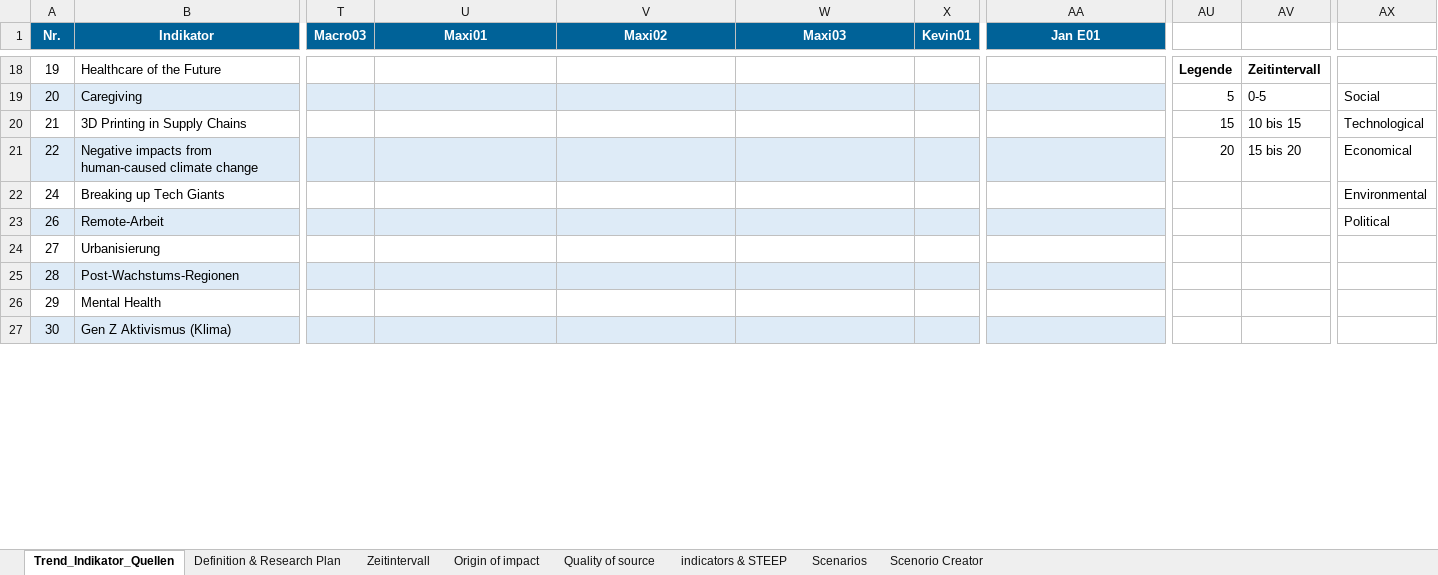
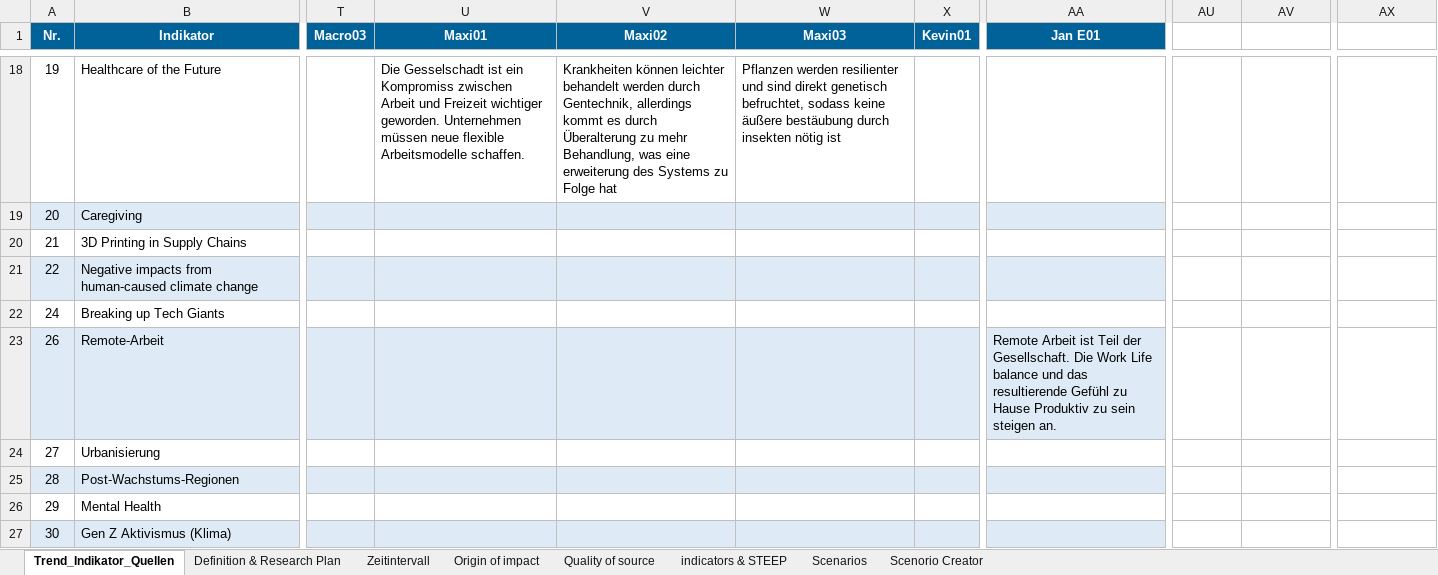
Before and after one commit to clausenk/Projekt2023, an Excel workbook: Szenario/Trendliste.xlsx, sheet Trend_Indikator_Quellen, drawn as a sheet; only a part is shown, gaps mark what is left out; values as stored, in another font and other column widths than the file's, no borders; the diff covers the shown part only; the diff names each change by its address in the sheet, - before the commit and + after, or states it on an @@ line.

```diff
--- a/Szenario/Trendliste.xlsx (sheet Trend_Indikator_Quellen)
+++ b/Szenario/Trendliste.xlsx (sheet Trend_Indikator_Quellen)
-U18 (Maxi01): (empty)
+U18 (Maxi01): Die Gesselschadt ist ein Kompromiss zwischen Arbeit und Freizeit wichtiger geworden. Unternehmen müssen neue flexible Arbeitsmodelle schaffen.
-V18 (Maxi02): (empty)
+V18 (Maxi02): Krankheiten können leichter behandelt werden durch Gentechnik, allerdings kommt es durch Überalterung zu mehr Behandlung, was eine erweiterung des Systems zu Folge hat
-W18 (Maxi03): (empty)
+W18 (Maxi03): Pflanzen werden resilienter und sind direkt genetisch befruchtet, sodass keine äußere bestäubung durch insekten nötig ist
-AU18: Legende
+AU18: (empty)
-AV18: Zeitintervall
+AV18: (empty)
-AU19: 5
+AU19: (empty)
-AV19: 0-5
+AV19: (empty)
-AX19: Social
+AX19: (empty)
-AU20: 15
+AU20: (empty)
-AV20: 10 bis 15
+AV20: (empty)
-AX20: Technological
+AX20: (empty)
-AU21: 20
+AU21: (empty)
-AV21: 15 bis 20
+AV21: (empty)
-AX21: Economical
+AX21: (empty)
-AX22: Environmental
+AX22: (empty)
-AA23 (Jan E01): (empty)
+AA23 (Jan E01): Remote Arbeit ist Teil der Gesellschaft. Die Work Life balance und das resultierende Gefühl zu Hause Produktiv zu sein steigen an.
-AX23: Political
+AX23: (empty)
```
Also changed, not shown: 93 edited cells and cell formats elsewhere in this sheet, charts or pictures, Szenario/Szenario.xlsx, 10 other files.
